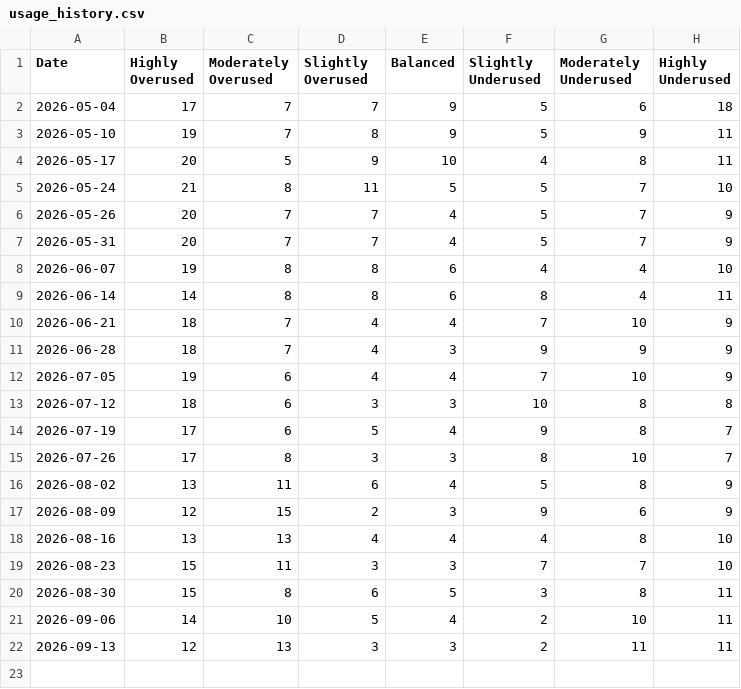
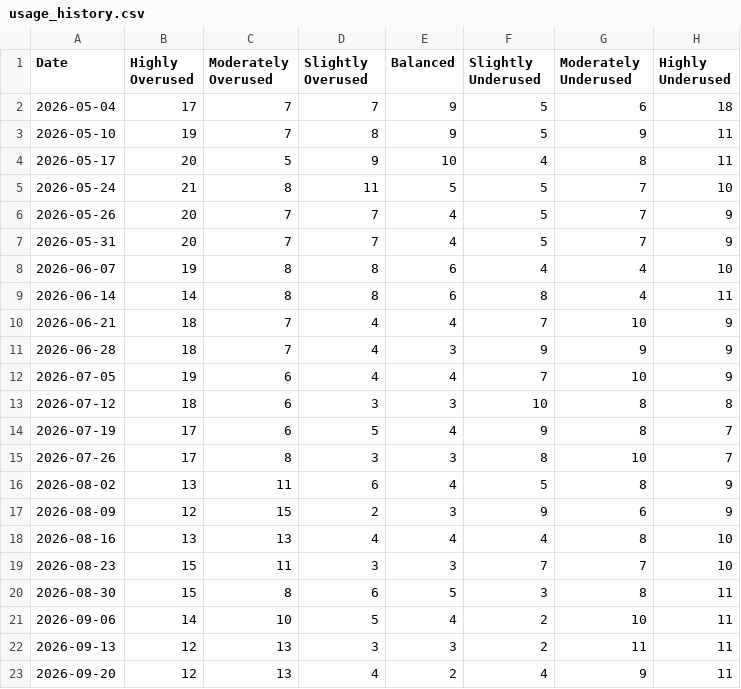
Before and after one commit to JSonntagLS/geotab-smartsheet, a CSV file: usage_history.csv, drawn as a sheet.

Commit message:
Update weekly fleet statistics

```diff
--- a/usage_history.csv
+++ b/usage_history.csv
@@ -22 +22,2 @@ Date,Highly Overused,Moderately Overused,Slightly Overused,Balanced,Slightly Und
 2026-09-13,12,13,3,3,2,11,11
+2026-09-20,12,13,4,2,4,9,11
```
